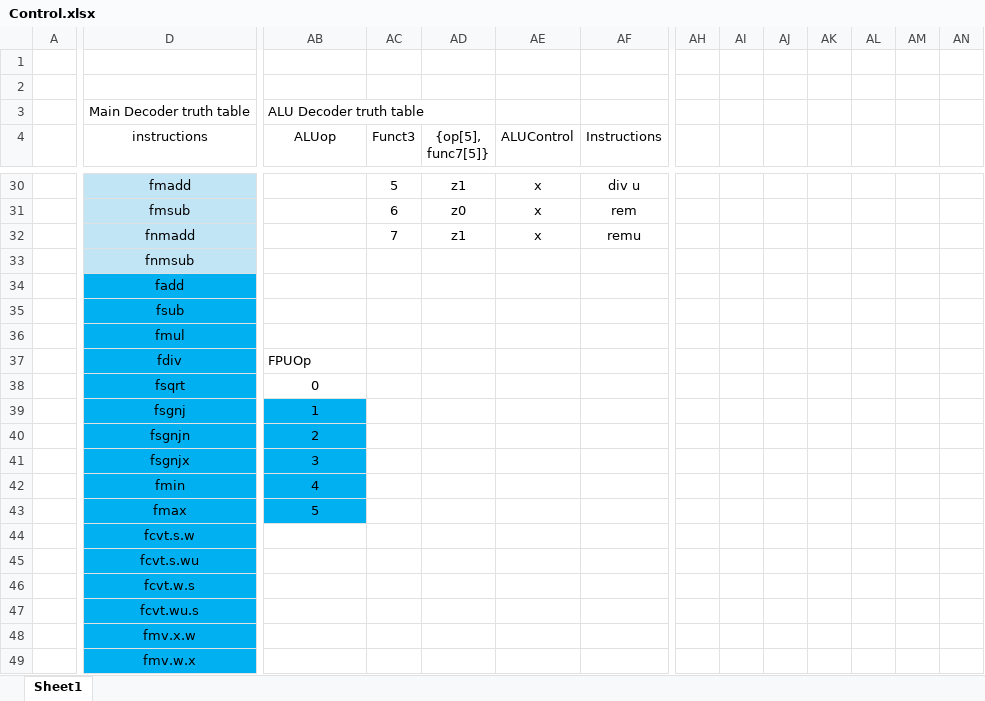
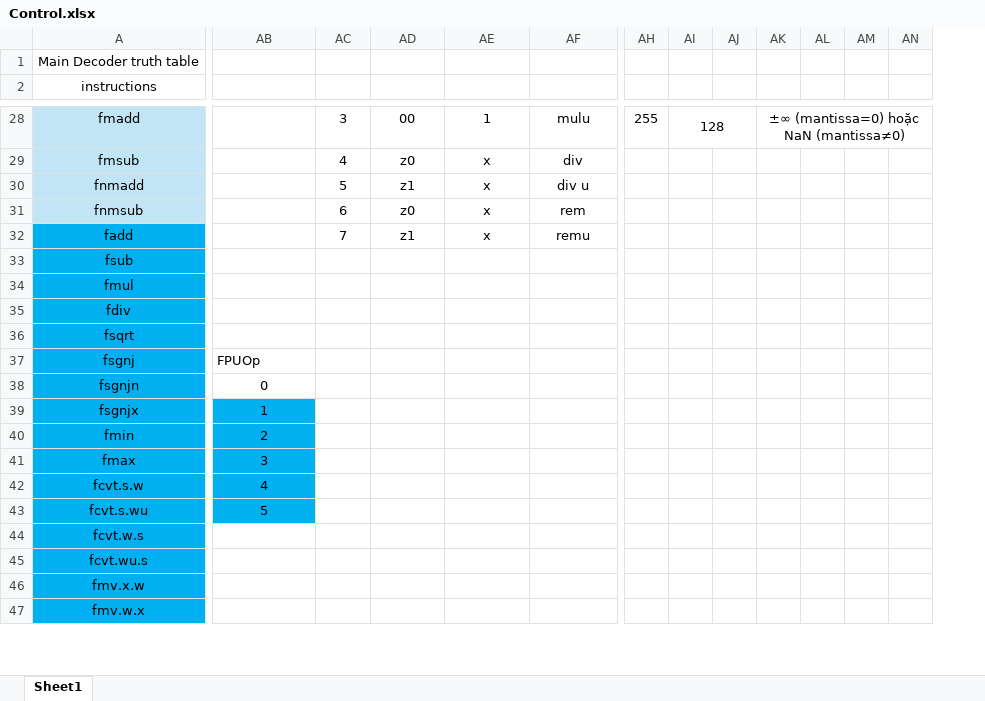
Before and after one commit to LeMinhHung120204/ISS-RV32ICMFA, an Excel workbook: Control.xlsx, sheet Sheet1, drawn as a sheet; only a part is shown, gaps mark what is left out; values as stored, in another font and other column widths than the file's, no borders; removed rows and columns are numbered as before the commit, all else as after; rows hold the shown columns only; the diff covers the shown part only; the diff names each change by its address in the sheet, - before the commit and + after, or states it on an @@ line.

```diff
--- a/Control.xlsx (sheet Sheet1)
+++ b/Control.xlsx (sheet Sheet1)
-column A, empty
-row 1: (empty)
-row 2: (empty)
-AB1: ALU Decoder truth table
+AB1: (empty)
-AB2: ALUop
+AB2: (empty)
-AC2: Funct3
+AC2: (empty)
-AD2: {op[5], func7[5]}
+AD2: (empty)
-AE2: ALUControl
+AE2: (empty)
-AF2: Instructions
+AF2: (empty)
-AC28: 5
+AC28: 3
-AD28: z1
+AD28: 00
-AE28: x
+AE28: 1
-AF28: div u
+AF28: mulu
-AH28: (empty)
+AH28: 255
-AI28: (empty)
+AI28: 128
+AI28:AJ28 merged
-AK28: (empty)
+AK28: ±∞ (mantissa=0) hoặc NaN (mantissa≠0)
+AK28:AN28 merged
-AC29: 6
+AC29: 4
-AF29: rem
+AF29: div
-AC30: 7
+AC30: 5
-AF30: remu
+AF30: div u
-AC31: (empty)
+AC31: 6
-AD31: (empty)
+AD31: z0
-AE31:AE32: (empty)
+AE31:AE32: x
-AF31: (empty)
+AF31: rem
-AC32: (empty)
+AC32: 7
-AD32: (empty)
+AD32: z1
-AF32: (empty)
+AF32: remu
-AB35: FPUOp
+AB35: (empty)
-AB36: 0
+AB36: (empty)
-AB37: 1
+AB37: FPUOp
-AB37 alignment: center
+AB37 alignment: left
-AB37:AB38 fill: #00B0F0
+AB37:AB38 fill: none
-AB38: 2
+AB38: 0
-AB39: 3
+AB39: 1
-AB40: 4
+AB40: 2
-AB41: 5
+AB41: 3
-AB42: (empty)
+AB42: 4
-AB42:AB43 fill: none
+AB42:AB43 fill: #00B0F0
-AB43: (empty)
+AB43: 5
```
Also changed, not shown: 2 added rows, 3 added columns, 2 removed columns, 116 edited cells, cell formats and merged cells elsewhere in this sheet, 6 other files.
